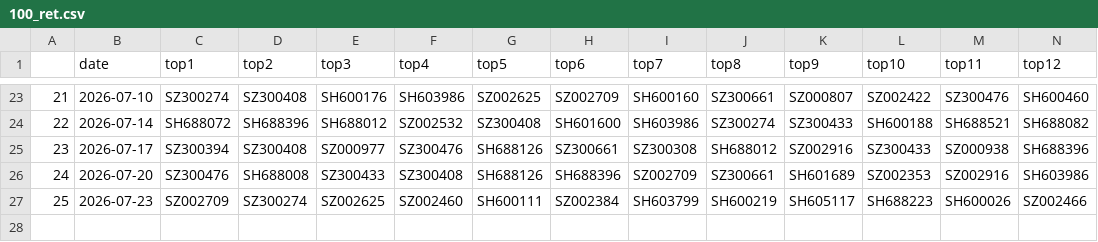
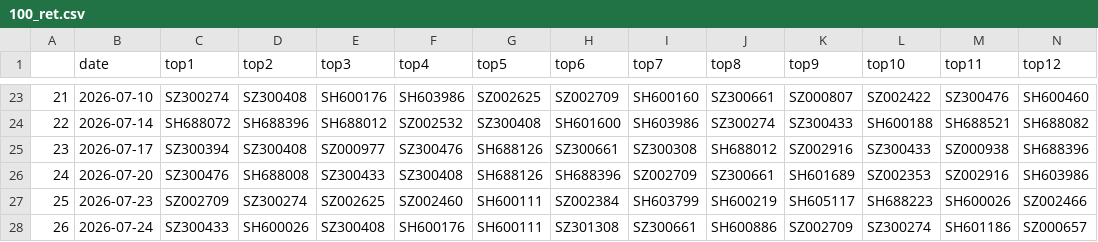
Before and after one commit to oybsu/qlibAssistant, a CSV file: backtest_csv/100_ret.csv, drawn as a sheet; only a part is shown, gaps mark what is left out; rows hold the shown columns only; the diff names each change by its address in the sheet, - before the commit and + after, or states it on an @@ line.

```diff
--- a/backtest_csv/100_ret.csv
+++ b/backtest_csv/100_ret.csv
+row 28: 26 | 2026-07-24 | SZ300433 | SH600026 | SZ300408 | SH600176 | SH600111 | SZ301308 | SZ300661 | SH600886 | SZ002709 | SZ300274 | SH601186 | SZ000657
```
Also changed, not shown: backtest_csv/100_filter_ret.csv, backtest_csv/50_filter_ret.csv, 11 other files.
